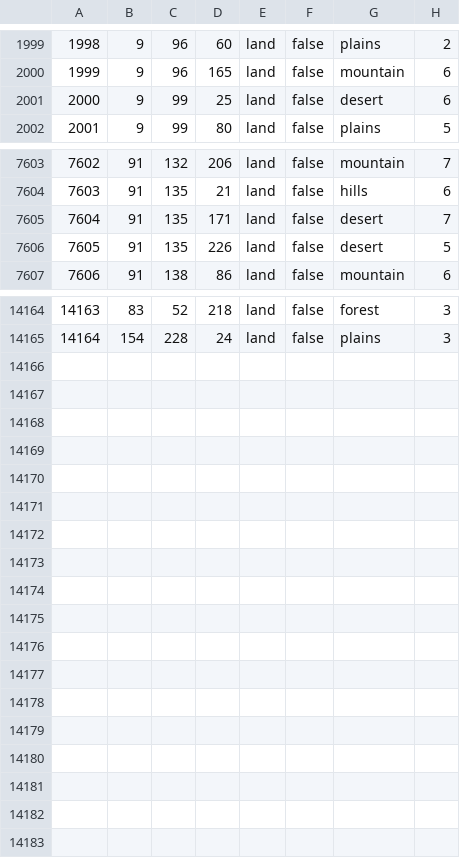
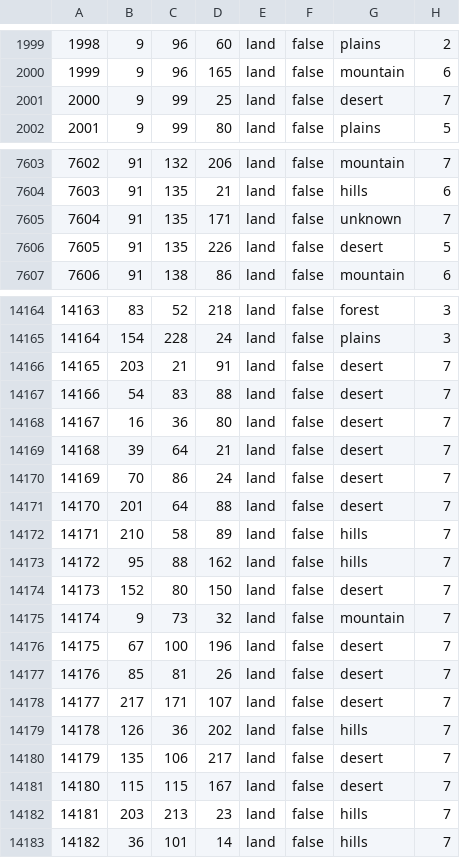
Before and after one commit to Kama-Pushka/Kursach-Fizika, a CSV file: map/definition.csv, drawn as a sheet; only a part is shown, gaps mark what is left out.

```diff
--- a/map/definition.csv
+++ b/map/definition.csv
@@ -2000,3 +2000,3 @@
 1999;9;96;165;land;false;mountain;6
-2000;9;99;25;land;false;desert;6
+2000;9;99;25;land;false;desert;7
 2001;9;99;80;land;false;plains;5
@@ -7604,3 +7604,3 @@
 7603;91;135;21;land;false;hills;6
-7604;91;135;171;land;false;desert;7
+7604;91;135;171;land;false;unknown;7
 7605;91;135;226;land;false;desert;5
@@ -14165 +14165,19 @@
 14164;154;228;24;land;false;plains;3
+14165;203;21;91;land;false;desert;7
+14166;54;83;88;land;false;desert;7
+14167;16;36;80;land;false;desert;7
+14168;39;64;21;land;false;desert;7
+14169;70;86;24;land;false;desert;7
+14170;201;64;88;land;false;desert;7
+14171;210;58;89;land;false;hills;7
+14172;95;88;162;land;false;hills;7
+14173;152;80;150;land;false;desert;7
+14174;9;73;32;land;false;mountain;7
+14175;67;100;196;land;false;desert;7
+14176;85;81;26;land;false;desert;7
+14177;217;171;107;land;false;desert;7
+14178;126;36;202;land;false;hills;7
+14179;135;106;217;land;false;desert;7
+14180;115;115;167;land;false;desert;7
+14181;203;213;23;land;false;hills;7
+14182;36;101;14;land;false;hills;7
```
Also changed, not shown: 10 other files.
